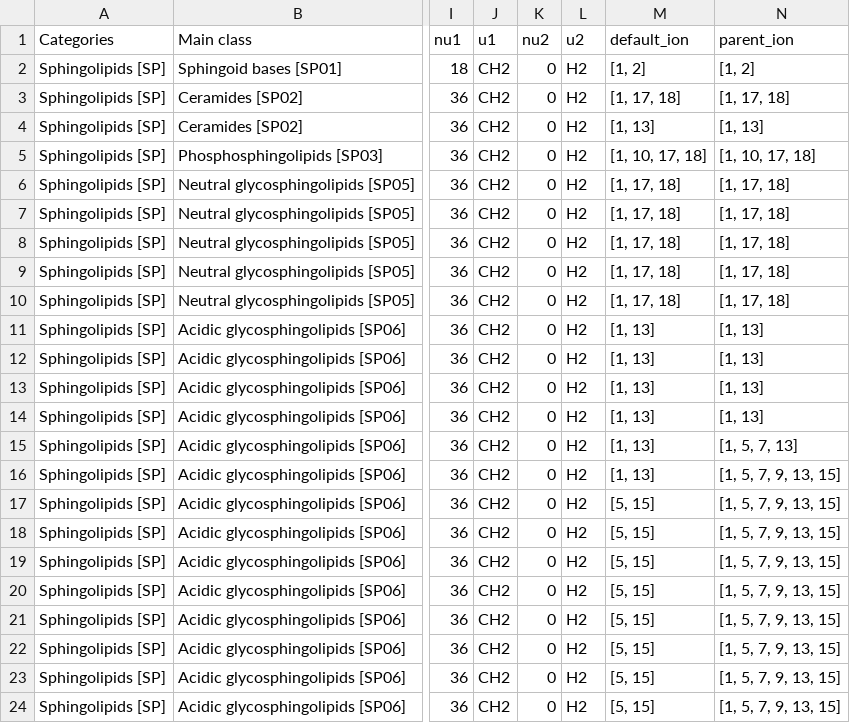
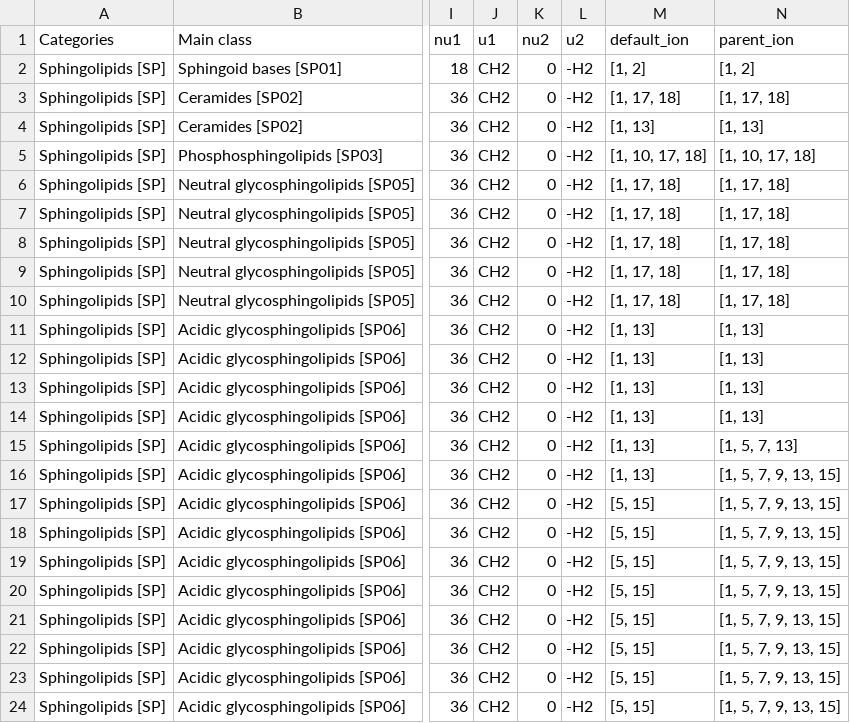
Before and after one commit to yufongpeng/SphingolipidsID.jl, a CSV file: config/CLASSDB.csv, drawn as a sheet; only a part is shown, gaps mark what is left out; the diff names each change by its address in the sheet, - before the commit and + after, or states it on an @@ line.

```diff
--- a/config/CLASSDB.csv
+++ b/config/CLASSDB.csv
-L2:L24 (u2): H2
+L2:L24 (u2): -H2
```
Also changed, not shown: config/ADDUCTCODE.csv, config/CE.csv, 23 other files.
